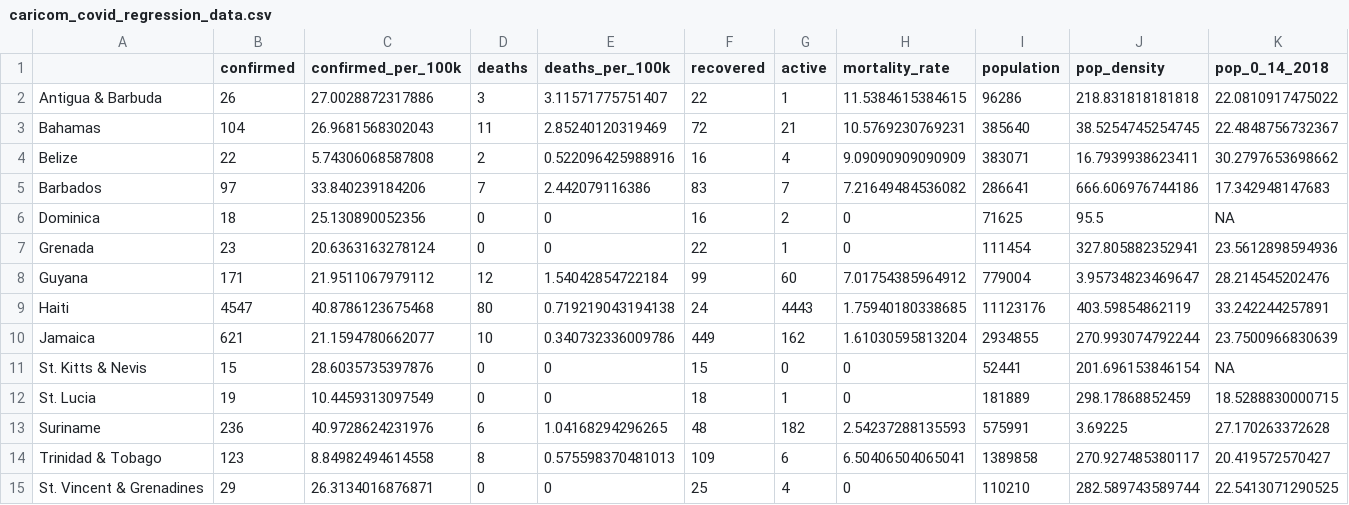
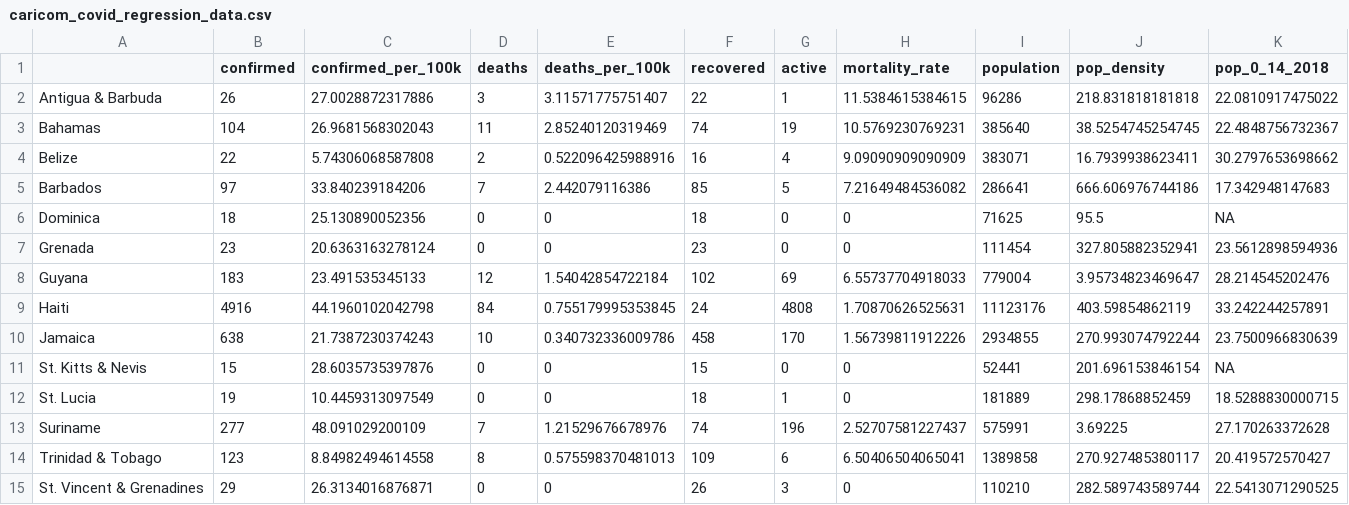
Before and after one commit to yohance-nicholas/CARICOM-COVID19-Dashboard, a CSV file: caricom_covid_regression_data.csv, drawn as a sheet; only a part is shown; the diff names each change by its address in the sheet, - before the commit and + after, or states it on an @@ line.

```diff
--- a/caricom_covid_regression_data.csv
+++ b/caricom_covid_regression_data.csv
-F3 (recovered): 72
+F3 (recovered): 74
-G3 (active): 21
+G3 (active): 19
-F5 (recovered): 83
+F5 (recovered): 85
-G5 (active): 7
+G5 (active): 5
-F6 (recovered): 16
+F6 (recovered): 18
-G6 (active): 2
+G6 (active): 0
-F7 (recovered): 22
+F7 (recovered): 23
-G7 (active): 1
+G7 (active): 0
-B8 (confirmed): 171
+B8 (confirmed): 183
-C8 (confirmed_per_100k): 21.9511067979112
+C8 (confirmed_per_100k): 23.491535345133
-F8 (recovered): 99
+F8 (recovered): 102
-G8 (active): 60
+G8 (active): 69
-H8 (mortality_rate): 7.01754385964912
+H8 (mortality_rate): 6.55737704918033
-B9 (confirmed): 4547
+B9 (confirmed): 4916
-C9 (confirmed_per_100k): 40.8786123675468
+C9 (confirmed_per_100k): 44.1960102042798
-D9 (deaths): 80
+D9 (deaths): 84
-E9 (deaths_per_100k): 0.719219043194138
+E9 (deaths_per_100k): 0.755179995353845
-G9 (active): 4443
+G9 (active): 4808
-H9 (mortality_rate): 1.75940180338685
+H9 (mortality_rate): 1.70870626525631
-B10 (confirmed): 621
+B10 (confirmed): 638
-C10 (confirmed_per_100k): 21.1594780662077
+C10 (confirmed_per_100k): 21.7387230374243
-F10 (recovered): 449
+F10 (recovered): 458
-G10 (active): 162
+G10 (active): 170
-H10 (mortality_rate): 1.61030595813204
+H10 (mortality_rate): 1.56739811912226
-B13 (confirmed): 236
+B13 (confirmed): 277
-C13 (confirmed_per_100k): 40.9728624231976
+C13 (confirmed_per_100k): 48.091029200109
-D13 (deaths): 6
+D13 (deaths): 7
-E13 (deaths_per_100k): 1.04168294296265
+E13 (deaths_per_100k): 1.21529676678976
-F13 (recovered): 48
+F13 (recovered): 74
-G13 (active): 182
+G13 (active): 196
-H13 (mortality_rate): 2.54237288135593
+H13 (mortality_rate): 2.52707581227437
-F15 (recovered): 25
+F15 (recovered): 26
-G15 (active): 4
+G15 (active): 3
```
Also changed, not shown: caricom_today.csv, 9 other files.
